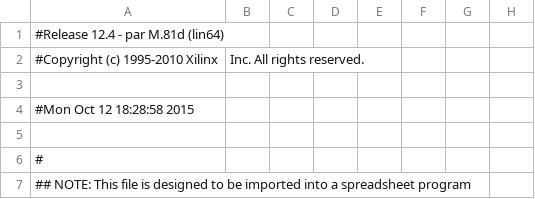
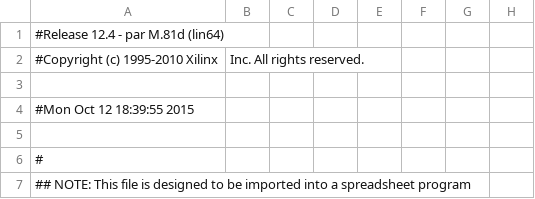
Before and after one commit to whispyy/AEO, a CSV file: roulette/toplevel_pad.csv, drawn as a sheet; only a part is shown; the diff names each change by its address in the sheet, - before the commit and + after, or states it on an @@ line.

Commit message:
roulette ok + roulette vhdl en cours

```diff
--- a/roulette/toplevel_pad.csv
+++ b/roulette/toplevel_pad.csv
-A4: #Mon Oct 12 18:28:58 2015
+A4: #Mon Oct 12 18:39:55 2015
```
Also changed, not shown: 51 other files.
